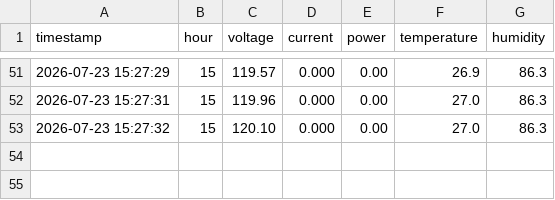
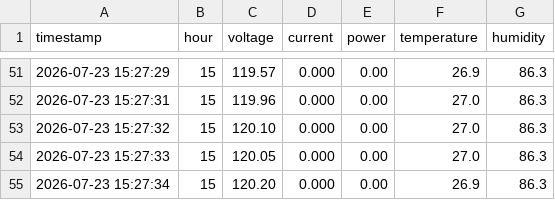
Before and after one commit to Santiagocfls/energy_monitor, a CSV file: data/sessions/2026-07-23_15-26-30.csv, drawn as a sheet; only a part is shown, gaps mark what is left out.

Commit message:
Auto-sync: Thu 23 Jul 15:27:35 -05 2026

```diff
--- a/data/sessions/2026-07-23_15-26-30.csv
+++ b/data/sessions/2026-07-23_15-26-30.csv
@@ -53 +53,3 @@ timestamp,hour,voltage,current,power,temperature,humidity
 2026-07-23 15:27:32,15,120.10,0.000,0.00,27.0,86.3
+2026-07-23 15:27:33,15,120.05,0.000,0.00,27.0,86.3
+2026-07-23 15:27:34,15,120.20,0.000,0.00,26.9,86.3
```
